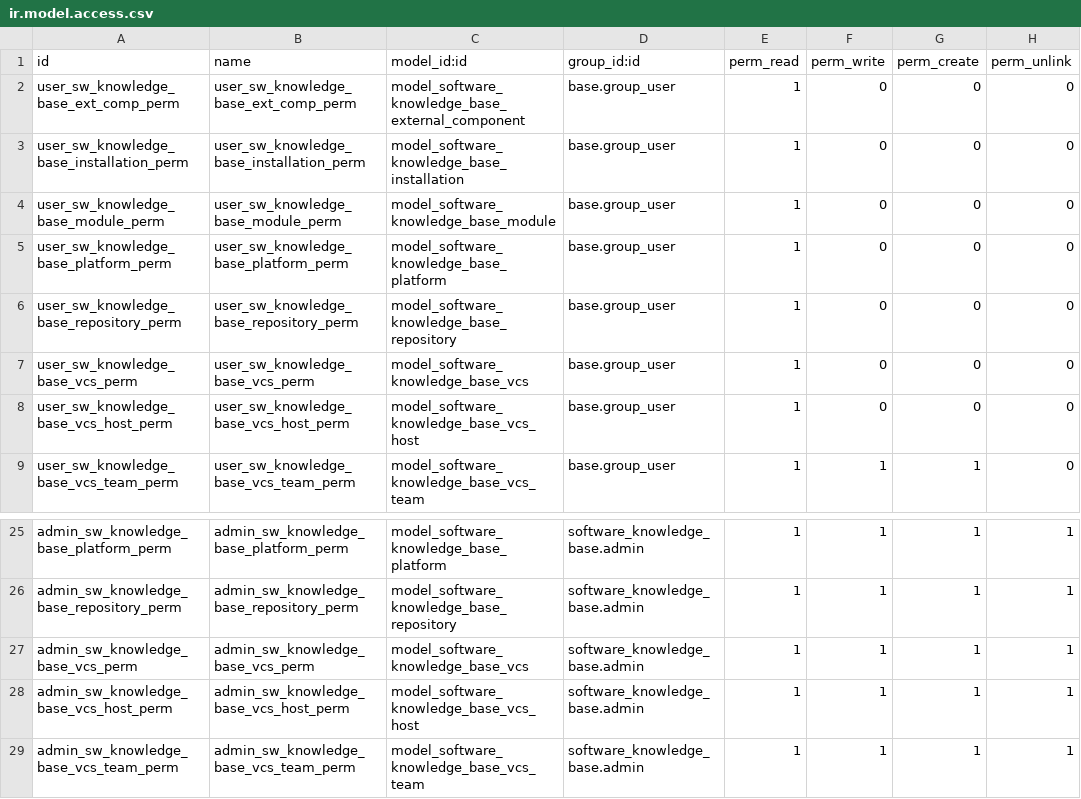
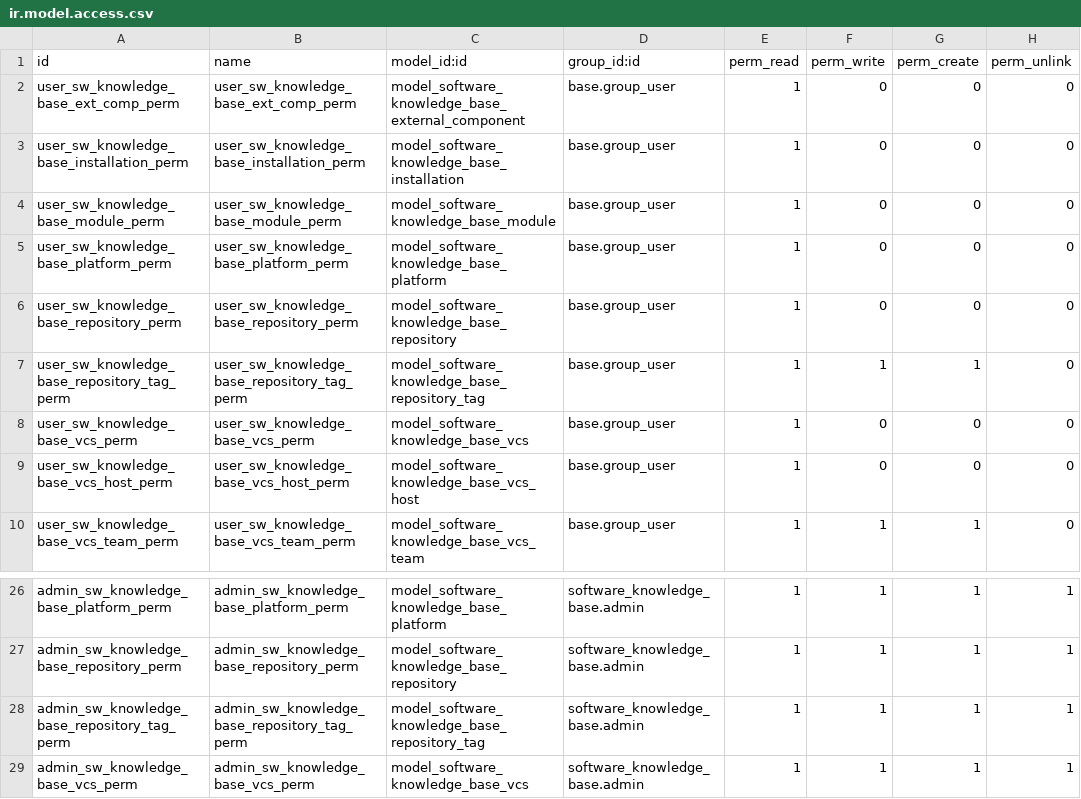
Before and after one commit to tawasta/software-knowledge-base, a CSV file: security/ir.model.access.csv, drawn as a sheet; only a part is shown, gaps mark what is left out; the shorter side is filled out with more unchanged rows; the diff names each change by its address in the sheet, - before the commit and + after, or states it on an @@ line.

Commit message:
Add repository tag model Add repository tag relations Add repository tag views Add repository tag security settings

```diff
--- a/security/ir.model.access.csv
+++ b/security/ir.model.access.csv
+row 7: user_sw_knowledge_base_repository_tag_perm | user_sw_knowledge_base_repository_tag_perm | model_software_knowledge_base_repository_tag | base.group_user | 1 | 1 | 1 | 0
+row 28: admin_sw_knowledge_base_repository_tag_perm | admin_sw_knowledge_base_repository_tag_perm | model_software_knowledge_base_repository_tag | software_knowledge_base.admin | 1 | 1 | 1 | 1
```
Also changed, not shown: 6 other files.
